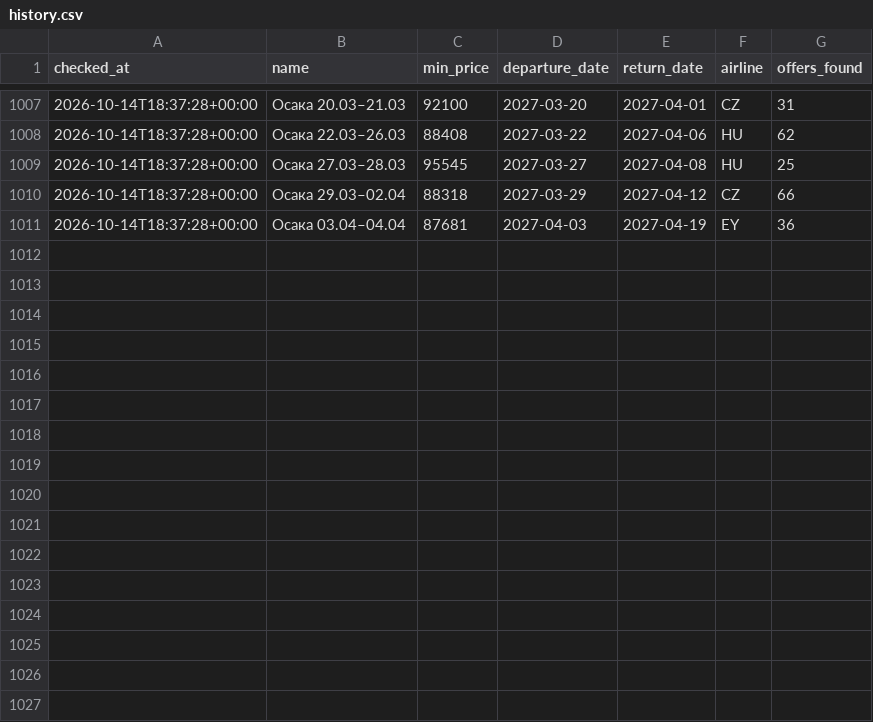
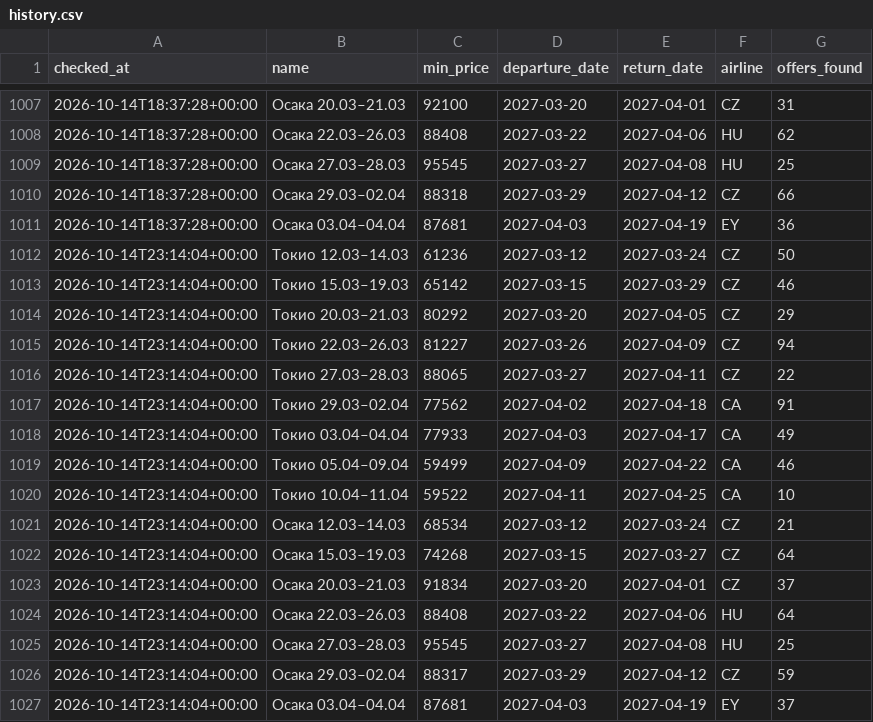
Before and after one commit to djandtty/custom-bot-checker, a CSV file: history.csv, drawn as a sheet; only a part is shown, gaps mark what is left out; the diff names each change by its address in the sheet, - before the commit and + after, or states it on an @@ line.

```diff
--- a/history.csv
+++ b/history.csv
+row 1012: 2026-10-14T23:14:04+00:00 | Токио 12.03–14.03 | 61236 | 2027-03-12 | 2027-03-24 | CZ | 50
+row 1013: 2026-10-14T23:14:04+00:00 | Токио 15.03–19.03 | 65142 | 2027-03-15 | 2027-03-29 | CZ | 46
+row 1014: 2026-10-14T23:14:04+00:00 | Токио 20.03–21.03 | 80292 | 2027-03-20 | 2027-04-05 | CZ | 29
+row 1015: 2026-10-14T23:14:04+00:00 | Токио 22.03–26.03 | 81227 | 2027-03-26 | 2027-04-09 | CZ | 94
+row 1016: 2026-10-14T23:14:04+00:00 | Токио 27.03–28.03 | 88065 | 2027-03-27 | 2027-04-11 | CZ | 22
+row 1017: 2026-10-14T23:14:04+00:00 | Токио 29.03–02.04 | 77562 | 2027-04-02 | 2027-04-18 | CA | 91
+row 1018: 2026-10-14T23:14:04+00:00 | Токио 03.04–04.04 | 77933 | 2027-04-03 | 2027-04-17 | CA | 49
+row 1019: 2026-10-14T23:14:04+00:00 | Токио 05.04–09.04 | 59499 | 2027-04-09 | 2027-04-22 | CA | 46
+row 1020: 2026-10-14T23:14:04+00:00 | Токио 10.04–11.04 | 59522 | 2027-04-11 | 2027-04-25 | CA | 10
+row 1021: 2026-10-14T23:14:04+00:00 | Осака 12.03–14.03 | 68534 | 2027-03-12 | 2027-03-24 | CZ | 21
+row 1022: 2026-10-14T23:14:04+00:00 | Осака 15.03–19.03 | 74268 | 2027-03-15 | 2027-03-27 | CZ | 64
+row 1023: 2026-10-14T23:14:04+00:00 | Осака 20.03–21.03 | 91834 | 2027-03-20 | 2027-04-01 | CZ | 37
+row 1024: 2026-10-14T23:14:04+00:00 | Осака 22.03–26.03 | 88408 | 2027-03-22 | 2027-04-06 | HU | 64
+row 1025: 2026-10-14T23:14:04+00:00 | Осака 27.03–28.03 | 95545 | 2027-03-27 | 2027-04-08 | HU | 25
+row 1026: 2026-10-14T23:14:04+00:00 | Осака 29.03–02.04 | 88317 | 2027-03-29 | 2027-04-12 | CZ | 59
+row 1027: 2026-10-14T23:14:04+00:00 | Осака 03.04–04.04 | 87681 | 2027-04-03 | 2027-04-19 | EY | 37
```
Also changed, not shown: 1 other file.
